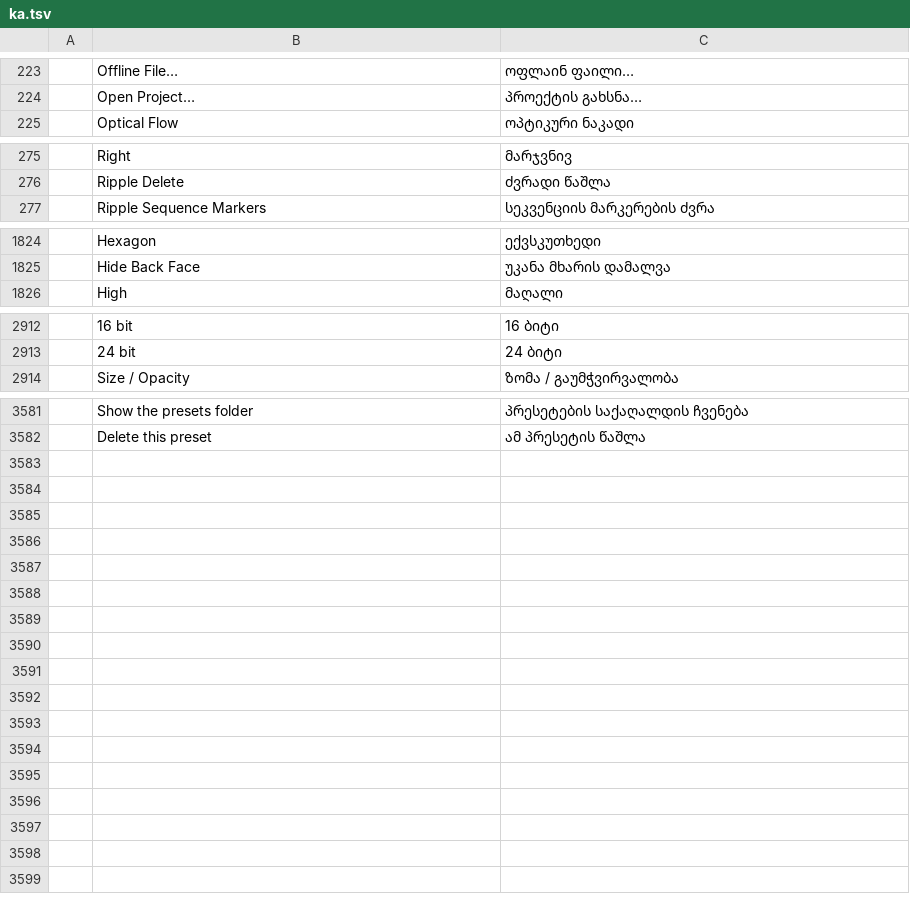
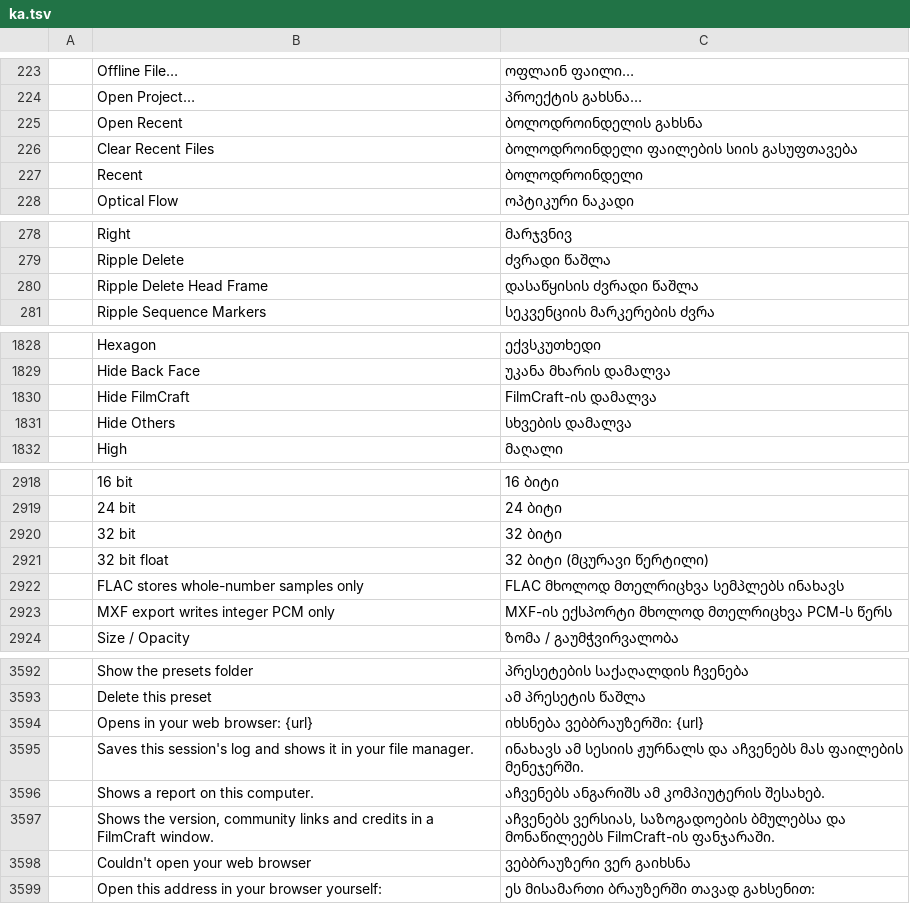
Before and after one commit to devius/filmcraft, a TSV file: crates/ui-egui/src/i18n/ka.tsv, drawn as a sheet; only a part is shown, gaps mark what is left out; the diff covers the shown part only; the diff names each change by its address in the sheet, - before the commit and + after, or states it on an @@ line.

```diff
--- a/crates/ui-egui/src/i18n/ka.tsv
+++ b/crates/ui-egui/src/i18n/ka.tsv
+row 225:  | Open Recent | ბოლოდროინდელის გახსნა
+row 226:  | Clear Recent Files | ბოლოდროინდელი ფაილების სიის გასუფთავება
+row 227:  | Recent | ბოლოდროინდელი
+row 280:  | Ripple Delete Head Frame | დასაწყისის ძვრადი წაშლა
+row 1830:  | Hide FilmCraft | FilmCraft-ის დამალვა
+row 1831:  | Hide Others | სხვების დამალვა
+row 2920:  | 32 bit | 32 ბიტი
+row 2921:  | 32 bit float | 32 ბიტი (მცურავი წერტილი)
+row 2922:  | FLAC stores whole-number samples only | FLAC მხოლოდ მთელრიცხვა სემპლებს ინახავს
+row 2923:  | MXF export writes integer PCM only | MXF-ის ექსპორტი მხოლოდ მთელრიცხვა PCM-ს წერს
+row 3594:  | Opens in your web browser: {url} | იხსნება ვებბრაუზერში: {url}
+row 3595:  | Saves this session's log and shows it in your file manager. | ინახავს ამ სესიის ჟურნალს და აჩვენებს მას ფაილების მენეჯერში.
+row 3596:  | Shows a report on this computer. | აჩვენებს ანგარიშს ამ კომპიუტერის შესახებ.
+row 3597:  | Shows the version, community links and credits in a FilmCraft window. | აჩვენებს ვერსიას, საზოგადოების ბმულებსა და მონაწილეებს FilmCraft-ის ფანჯარაში.
+row 3598:  | Couldn't open your web browser | ვებბრაუზერი ვერ გაიხსნა
+row 3599:  | Open this address in your browser yourself: | ეს მისამართი ბრაუზერში თავად გახსენით:
```
Also changed, not shown: 1 added row elsewhere in this file, 2 other files.
